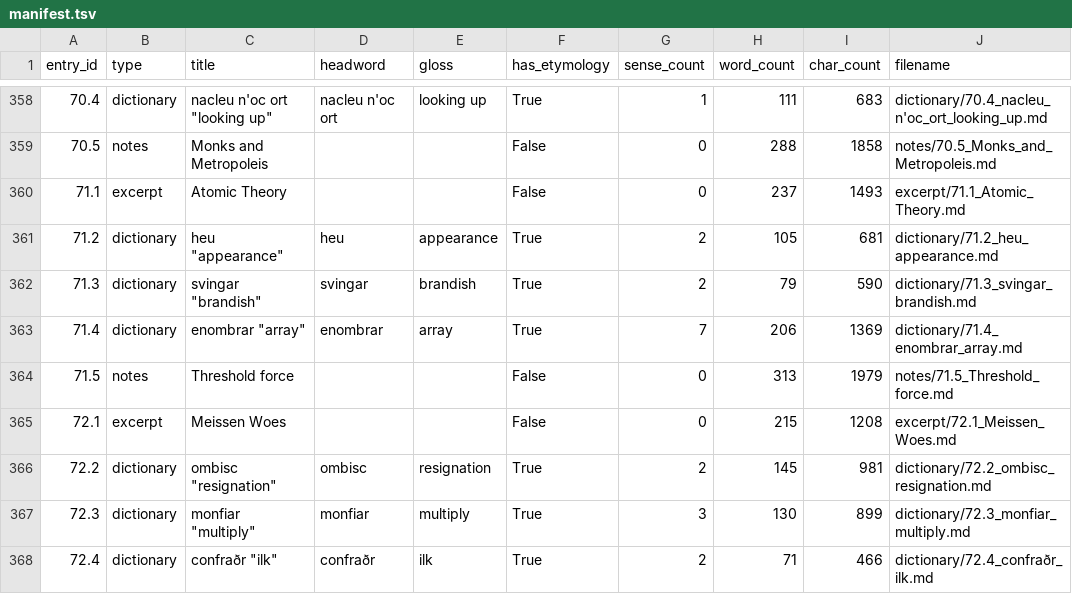
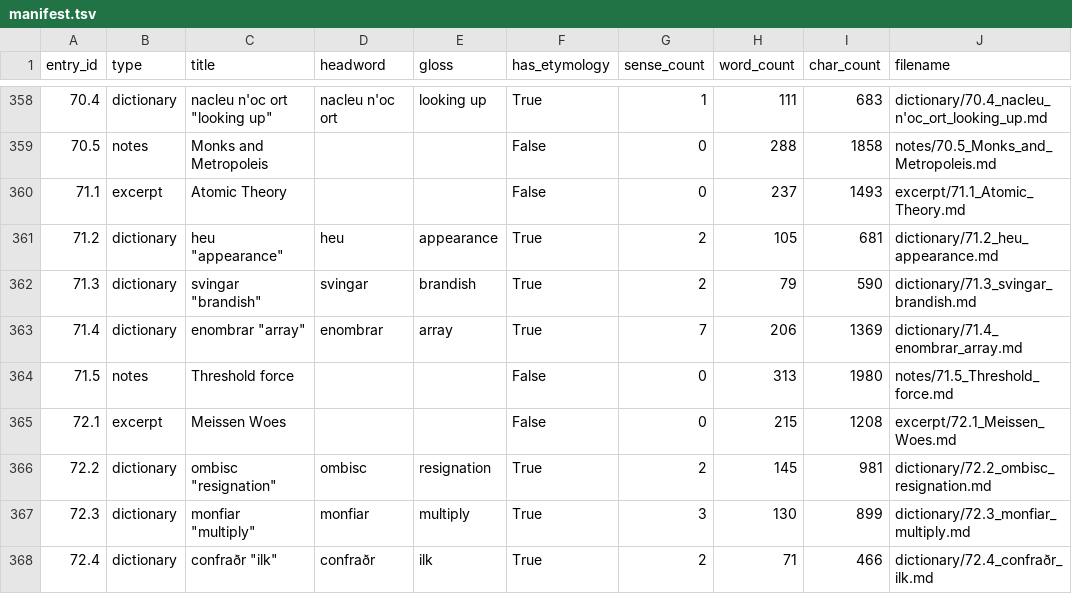
Before and after one commit to AndrewSlattery/Boralverse, a TSV file: Data/output_directory/manifest.tsv, drawn as a sheet; only a part is shown, gaps mark what is left out.

```diff
--- a/Data/output_directory/manifest.tsv
+++ b/Data/output_directory/manifest.tsv
@@ -363,3 +363,3 @@ entry_id	type	title	headword	gloss	has_etymology	sense_count	word_count	char_cou
 71.4	dictionary	enombrar "array"	enombrar	array	True	7	206	1369	dictionary/71.4_enombrar_array.md
-71.5	notes	Threshold force			False	0	313	1979	notes/71.5_Threshold_force.md
+71.5	notes	Threshold force			False	0	313	1980	notes/71.5_Threshold_force.md
 72.1	excerpt	Meissen Woes			False	0	215	1208	excerpt/72.1_Meissen_Woes.md
```
Also changed, not shown: 12 other files.
